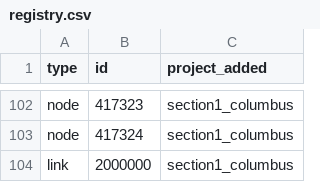
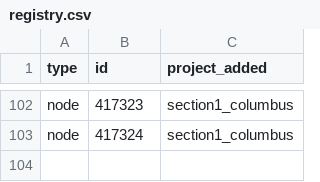
Before and after one commit to Metropolitan-Council/project_card_registry, a CSV file: registry.csv, drawn as a sheet; only a part is shown, gaps mark what is left out; the diff names each change by its address in the sheet, - before the commit and + after, or states it on an @@ line.

Commit message:
deleted registry entry

```diff
--- a/registry.csv
+++ b/registry.csv
-row 104: link | 2000000 | section1_columbus
```
